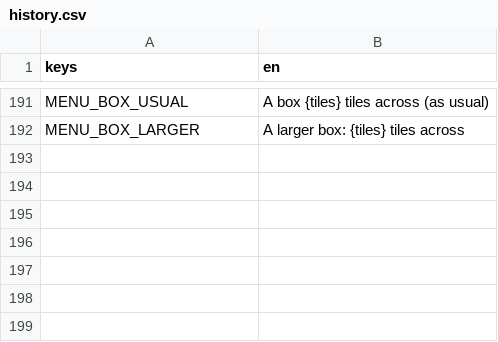
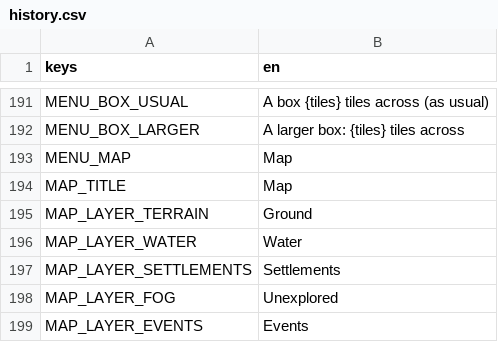
Before and after one commit to happihack/MyWorld, a CSV file: data/text/history.csv, drawn as a sheet; only a part is shown, gaps mark what is left out.

```diff
--- a/data/text/history.csv
+++ b/data/text/history.csv
@@ -192 +192,8 @@ MENU_BOX_USUAL,"A box {tiles} tiles across (as usual)"
 MENU_BOX_LARGER,"A larger box: {tiles} tiles across"
+MENU_MAP,"Map"
+MAP_TITLE,"Map"
+MAP_LAYER_TERRAIN,"Ground"
+MAP_LAYER_WATER,"Water"
+MAP_LAYER_SETTLEMENTS,"Settlements"
+MAP_LAYER_FOG,"Unexplored"
+MAP_LAYER_EVENTS,"Events"
```
Also changed, not shown: 14 other files.
